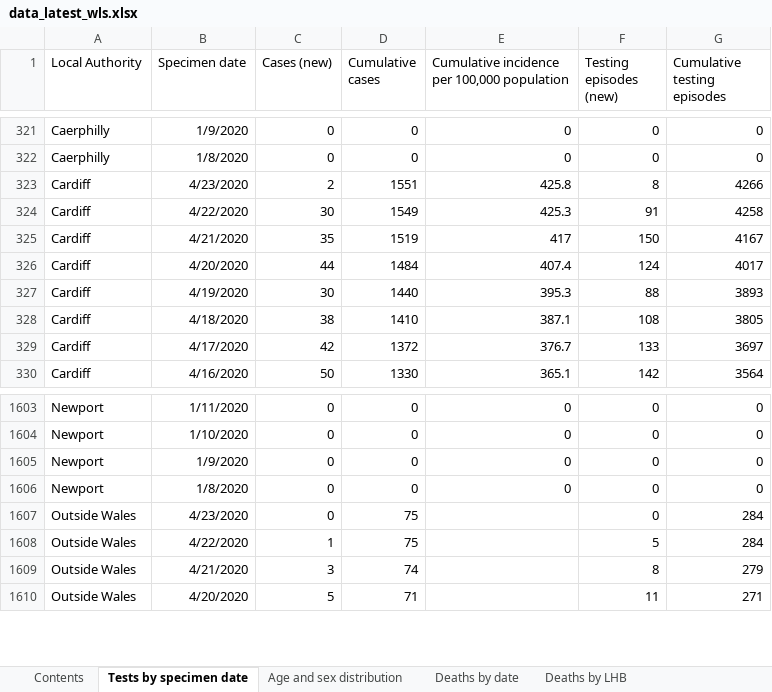
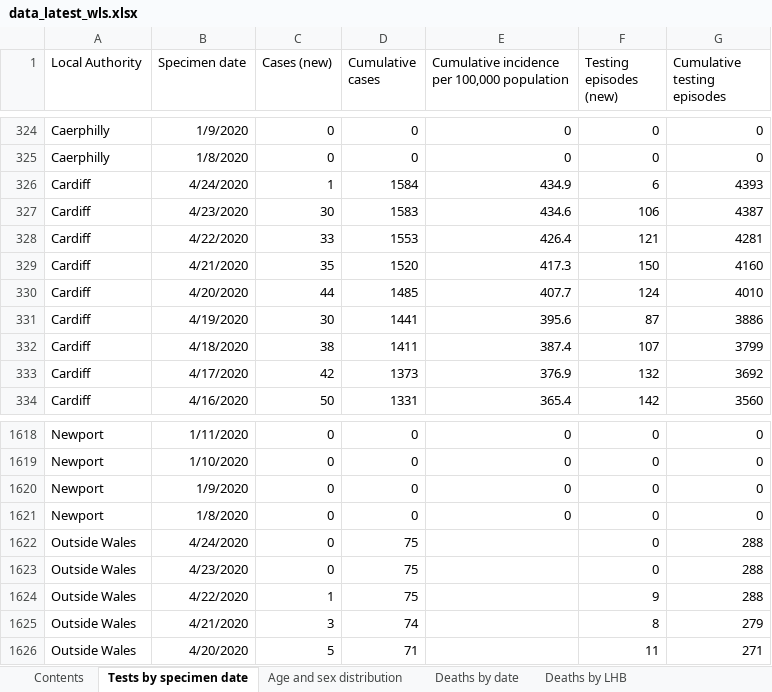
Before and after one commit to airallergy/covid-19-choropleth-map-uk, an Excel workbook: data/csv/src/data_latest_wls.xlsx, sheet Tests by specimen date, drawn as a sheet; only a part is shown, gaps mark what is left out; values as stored, in another font and other column widths than the file's, no borders; removed rows and columns are numbered as before the commit, all else as after; the diff covers the shown part only; the diff names each change by its address in the sheet, - before the commit and + after, or states it on an @@ line.

```diff
--- a/data/csv/src/data_latest_wls.xlsx (sheet Tests by specimen date)
+++ b/data/csv/src/data_latest_wls.xlsx (sheet Tests by specimen date)
-row 323: Cardiff | 4/23/2020 | 2 | 1551 | 425.8 | 8 | 4266
+row 326: Cardiff | 4/24/2020 | 1 | 1584 | 434.9 | 6 | 4393
-B327 (Specimen date): 4/22/2020
+B327 (Specimen date): 4/23/2020
-D327 (Cumulative cases): 1549
+D327 (Cumulative cases): 1583
-E327: 425.3
+E327: 434.6
-F327 (Testing episodes (new)): 91
+F327 (Testing episodes (new)): 106
-G327 (Cumulative testing episodes): 4258
+G327 (Cumulative testing episodes): 4387
+row 328: Cardiff | 4/22/2020 | 33 | 1553 | 426.4 | 121 | 4281
-D329 (Cumulative cases): 1519
+D329 (Cumulative cases): 1520
-E329: 417
+E329: 417.3
-G329 (Cumulative testing episodes): 4167
+G329 (Cumulative testing episodes): 4160
-D330 (Cumulative cases): 1484
+D330 (Cumulative cases): 1485
-E330: 407.4
+E330: 407.7
-G330 (Cumulative testing episodes): 4017
+G330 (Cumulative testing episodes): 4010
-D331 (Cumulative cases): 1440
+D331 (Cumulative cases): 1441
-E331: 395.3
+E331: 395.6
-F331 (Testing episodes (new)): 88
+F331 (Testing episodes (new)): 87
-G331 (Cumulative testing episodes): 3893
+G331 (Cumulative testing episodes): 3886
-D332 (Cumulative cases): 1410
+D332 (Cumulative cases): 1411
-E332: 387.1
+E332: 387.4
-F332 (Testing episodes (new)): 108
+F332 (Testing episodes (new)): 107
-G332 (Cumulative testing episodes): 3805
+G332 (Cumulative testing episodes): 3799
-D333 (Cumulative cases): 1372
+D333 (Cumulative cases): 1373
-E333: 376.7
+E333: 376.9
-F333 (Testing episodes (new)): 133
+F333 (Testing episodes (new)): 132
-G333 (Cumulative testing episodes): 3697
+G333 (Cumulative testing episodes): 3692
-D334 (Cumulative cases): 1330
+D334 (Cumulative cases): 1331
-E334: 365.1
+E334: 365.4
-G334 (Cumulative testing episodes): 3564
+G334 (Cumulative testing episodes): 3560
+row 1622: Outside Wales | 4/24/2020 | 0 | 75 |  | 0 | 288
-G1623:G1624 (Cumulative testing episodes): 284
+G1623:G1624 (Cumulative testing episodes): 288
-F1624 (Testing episodes (new)): 5
+F1624 (Testing episodes (new)): 9
```
Also changed, not shown: 43 added rows, 21 removed rows and 271 edited cells elsewhere in this sheet, sheet Age and sex distribution, sheet Deaths by date, sheet Deaths by LHB, sheet Contents, 10 other files.
